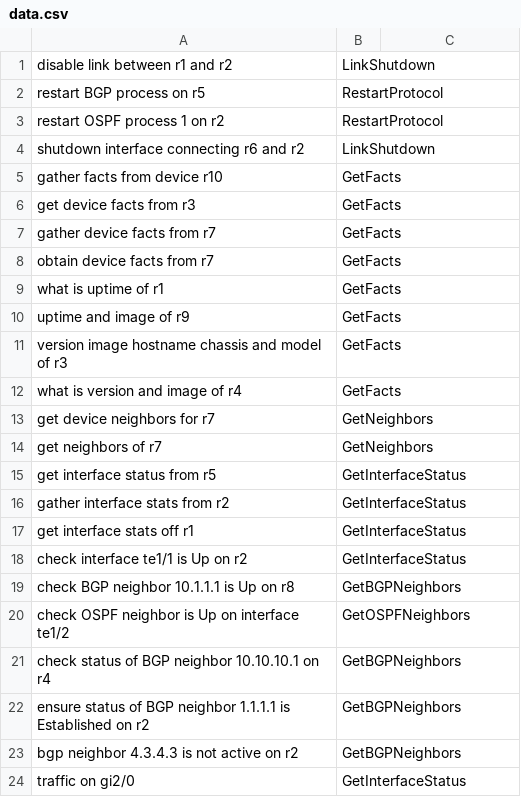
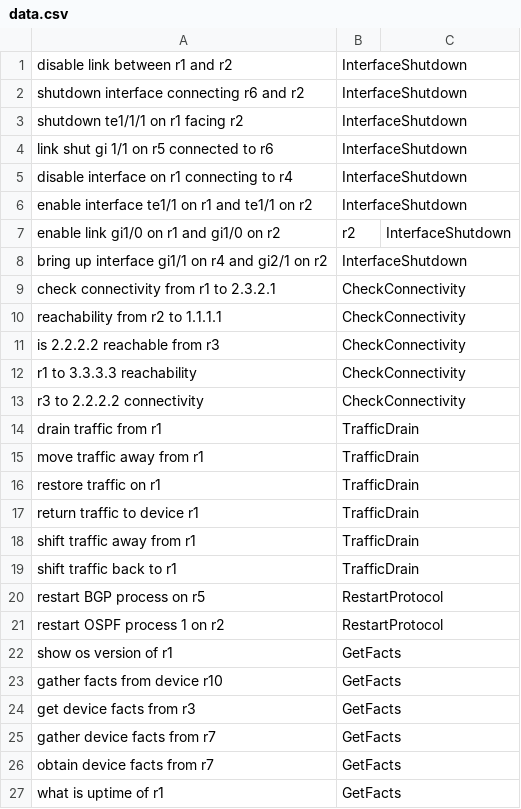
Before and after one commit to amit2555/netbot, a CSV file: data/data.csv, drawn as a sheet; only a part is shown; the shorter side is filled out with more unchanged rows.

Commit message:
Add traffic management operation

```diff
--- a/data/data.csv
+++ b/data/data.csv
@@ -1,5 +1,23 @@
-disable link between r1 and r2,LinkShutdown
+disable link between r1 and r2,InterfaceShutdown
+shutdown interface connecting r6 and r2,InterfaceShutdown
+shutdown te1/1/1 on r1 facing r2,InterfaceShutdown
+link shut gi 1/1 on r5 connected to r6,InterfaceShutdown
+disable interface on r1 connecting to r4,InterfaceShutdown
+enable interface te1/1 on r1 and te1/1 on r2,InterfaceShutdown
+enable link gi1/0 on r1 and gi1/0 on r2,r2,InterfaceShutdown
+bring up interface gi1/1 on r4 and gi2/1 on r2,InterfaceShutdown
+check connectivity from r1 to 2.3.2.1,CheckConnectivity
+reachability from r2 to 1.1.1.1,CheckConnectivity
+is 2.2.2.2 reachable from r3,CheckConnectivity
+r1 to 3.3.3.3 reachability,CheckConnectivity
+r3 to 2.2.2.2 connectivity,CheckConnectivity
+drain traffic from r1,TrafficDrain
+move traffic away from r1,TrafficDrain
+restore traffic on r1,TrafficDrain
+return traffic to device r1,TrafficDrain
+shift traffic away from r1,TrafficDrain
+shift traffic back to r1,TrafficDrain
 restart BGP process on r5,RestartProtocol
 restart OSPF process 1 on r2,RestartProtocol
-shutdown interface connecting r6 and r2,LinkShutdown
+show os version of r1,GetFacts
 gather facts from device r10,GetFacts
```
Also changed, not shown: 14 other files.
